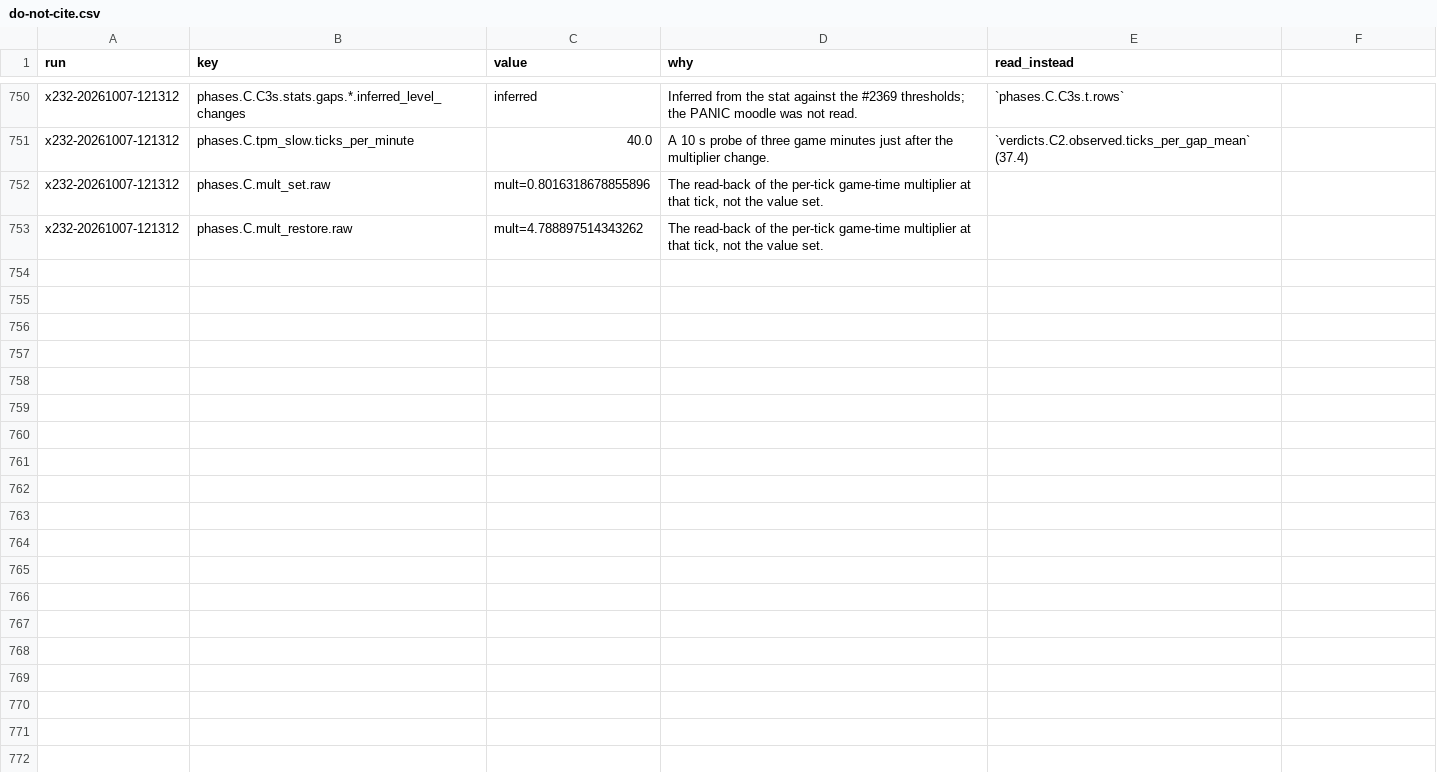
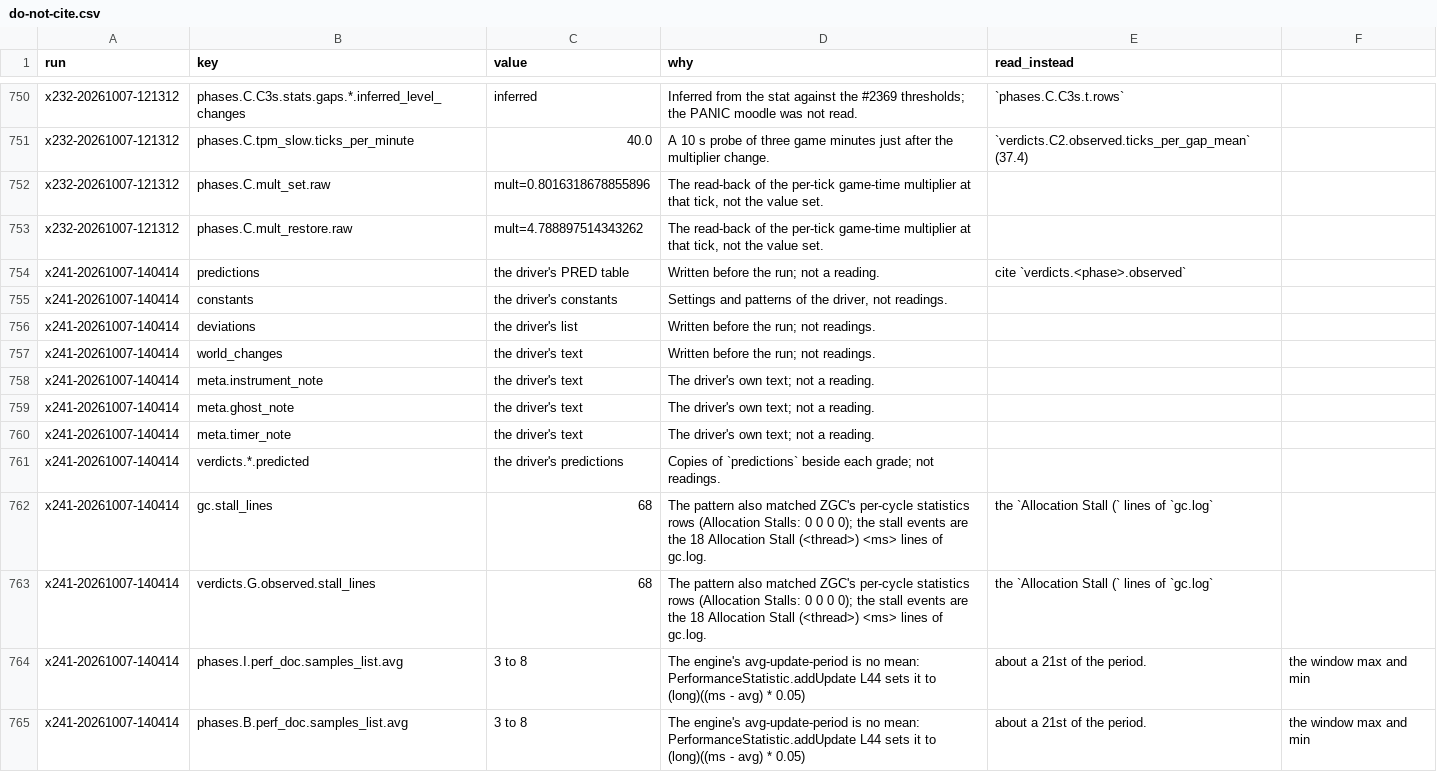
Before and after one commit to wengera/zomboid-mod-nutrition, a CSV file: docs/reference/do-not-cite.csv, drawn as a sheet; only a part is shown, gaps mark what is left out; the diff covers the shown part only; the diff names each change by its address in the sheet, - before the commit and + after, or states it on an @@ line.

Commit message:
Spike H0: the x241 smoke artifact, its artifacts.md row and guide, its do-not-cite rows; #1254 and #1504 re-anchored

```diff
--- a/docs/reference/do-not-cite.csv
+++ b/docs/reference/do-not-cite.csv
+row 754: x241-20261007-140414 | predictions | the driver's PRED table | Written before the run; not a reading. | cite `verdicts.<phase>.observed`
+row 755: x241-20261007-140414 | constants | the driver's constants | Settings and patterns of the driver, not readings.
+row 756: x241-20261007-140414 | deviations | the driver's list | Written before the run; not readings.
+row 757: x241-20261007-140414 | world_changes | the driver's text | Written before the run; not readings.
+row 758: x241-20261007-140414 | meta.instrument_note | the driver's text | The driver's own text; not a reading.
+row 759: x241-20261007-140414 | meta.ghost_note | the driver's text | The driver's own text; not a reading.
+row 760: x241-20261007-140414 | meta.timer_note | the driver's text | The driver's own text; not a reading.
+row 761: x241-20261007-140414 | verdicts.*.predicted | the driver's predictions | Copies of `predictions` beside each grade; not readings.
+row 762: x241-20261007-140414 | gc.stall_lines | 68 | The pattern also matched ZGC's per-cycle statistics rows (Allocation Stalls: 0 0 0 0); the stall events are the 18 Allocation Stall (<thread>) <ms> lines of gc.log. | the `Allocation Stall (` lines of `gc.log`
+row 763: x241-20261007-140414 | verdicts.G.observed.stall_lines | 68 | The pattern also matched ZGC's per-cycle statistics rows (Allocation Stalls: 0 0 0 0); the stall events are the 18 Allocation Stall (<thread>) <ms> lines of gc.log. | the `Allocation Stall (` lines of `gc.log`
+row 764: x241-20261007-140414 | phases.I.perf_doc.samples_list.avg | 3 to 8 | The engine's avg-update-period is no mean: PerformanceStatistic.addUpdate L44 sets it to (long)((ms - avg) * 0.05) | about a 21st of the period. | the window max and min
+row 765: x241-20261007-140414 | phases.B.perf_doc.samples_list.avg | 3 to 8 | The engine's avg-update-period is no mean: PerformanceStatistic.addUpdate L44 sets it to (long)((ms - avg) * 0.05) | about a 21st of the period. | the window max and min
```
Also changed, not shown: 12 added rows elsewhere in this file, 5 other files.
